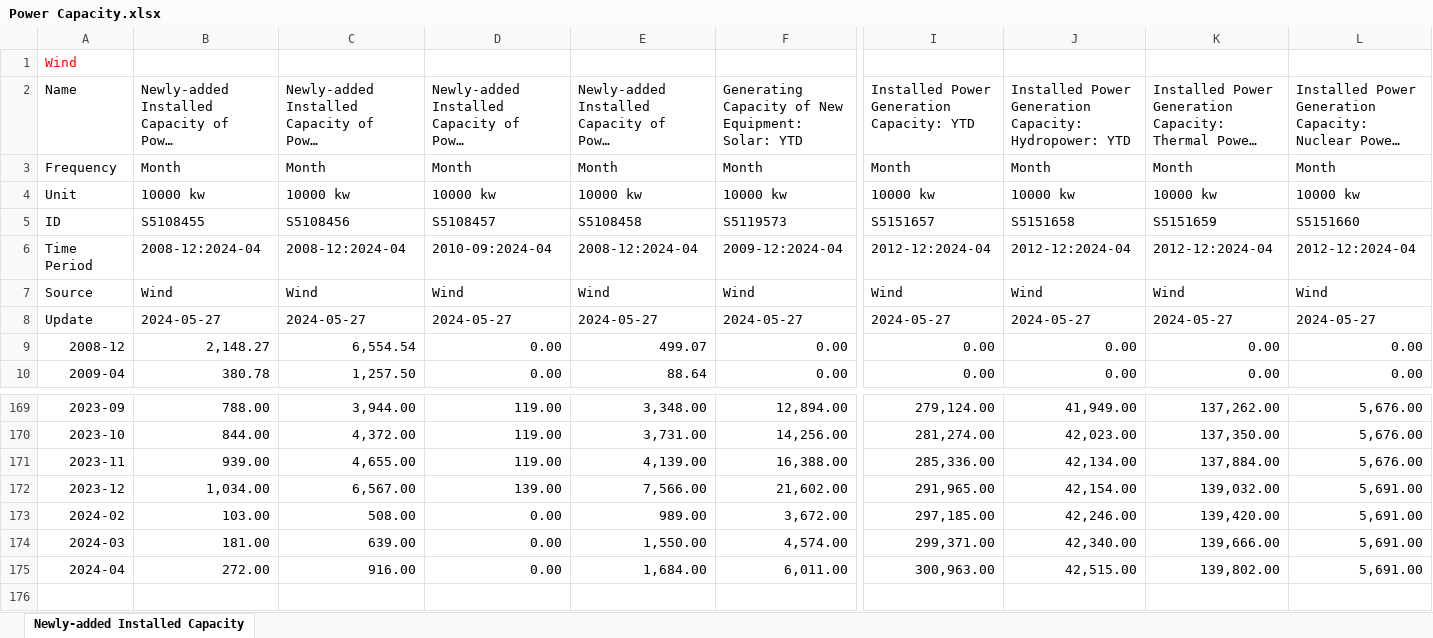
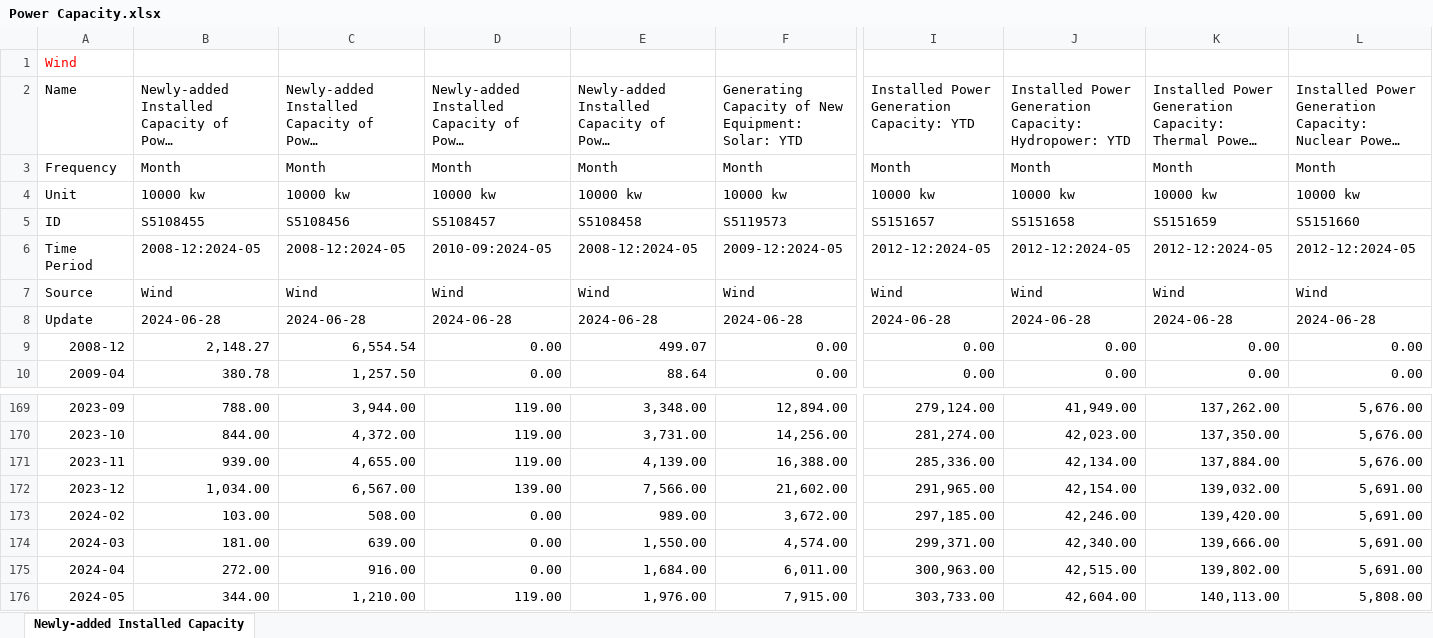
Before and after one commit to energyandcleanair/china_co2, an Excel workbook: inst/extdata/Power Capacity.xlsx, sheet Newly-added Installed Capacity, drawn as a sheet; only a part is shown, gaps mark what is left out; long unchanged cells end in …; values as stored, in another font and other column widths than the file's, no borders; rows hold the shown columns only; the diff covers the shown part only; the diff names each change by its address in the sheet, - before the commit and + after, or states it on an @@ line.

Commit message:
new data

```diff
--- a/inst/extdata/Power Capacity.xlsx (sheet Newly-added Installed Capacity)
+++ b/inst/extdata/Power Capacity.xlsx (sheet Newly-added Installed Capacity)
-B6: 2008-12:2024-04
+B6: 2008-12:2024-05
-C6: 2008-12:2024-04
+C6: 2008-12:2024-05
-D6: 2010-09:2024-04
+D6: 2010-09:2024-05
-E6: 2008-12:2024-04
+E6: 2008-12:2024-05
-F6: 2009-12:2024-04
+F6: 2009-12:2024-05
-I6: 2012-12:2024-04
+I6: 2012-12:2024-05
-J6: 2012-12:2024-04
+J6: 2012-12:2024-05
-K6: 2012-12:2024-04
+K6: 2012-12:2024-05
-L6: 2012-12:2024-04
+L6: 2012-12:2024-05
-B8: 2024-05-27
+B8: 2024-06-28
-C8: 2024-05-27
+C8: 2024-06-28
-D8: 2024-05-27
+D8: 2024-06-28
-E8: 2024-05-27
+E8: 2024-06-28
-F8: 2024-05-27
+F8: 2024-06-28
-I8: 2024-05-27
+I8: 2024-06-28
-J8: 2024-05-27
+J8: 2024-06-28
-K8: 2024-05-27
+K8: 2024-06-28
-L8: 2024-05-27
+L8: 2024-06-28
+row 176: 2024-05 | 344.00 | 1,210.00 | 119.00 | 1,976.00 | 7,915.00 | 303,733.00 | 42,604.00 | 140,113.00 | 5,808.00
```
Also changed, not shown: 2 edited cells elsewhere in this sheet, inst/extdata/generation-consumption-utilization-capacity.xlsx.
